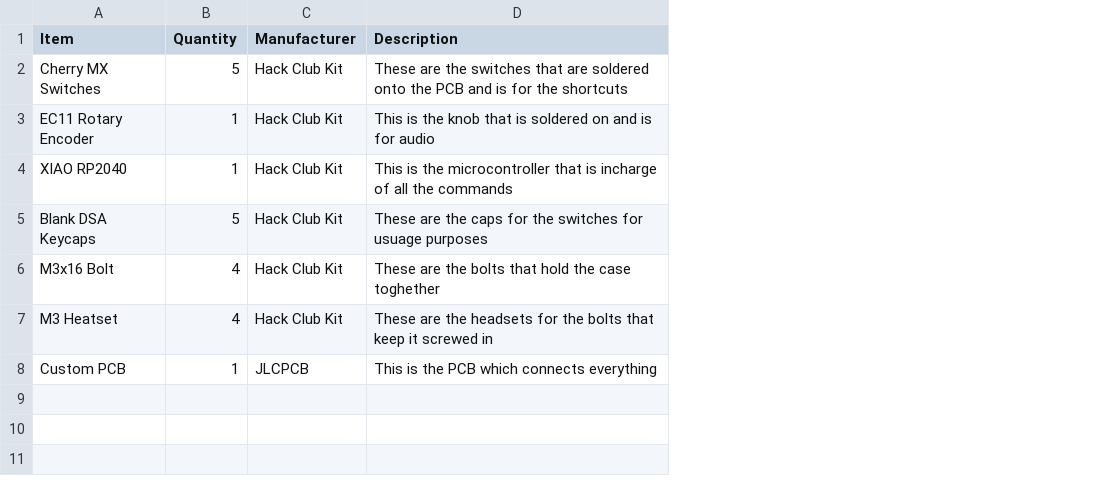
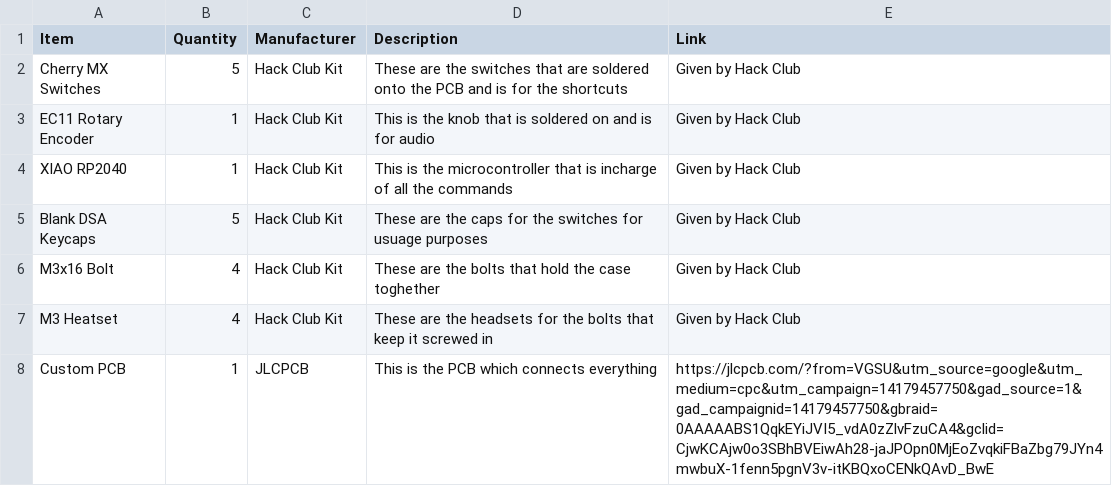
Before and after one commit to sahasrasoc-bit/Audio_hackpad_repo, a CSV file: BOM.csv, drawn as a sheet; the diff names each change by its address in the sheet, - before the commit and + after, or states it on an @@ line.

Commit message:
Update BOM.csv

```diff
--- a/BOM.csv
+++ b/BOM.csv
+column E (Link), rows 2-8: Given by Hack Club | Given by Hack Club | Given by Hack Club | Given by Hack Club | Given by Hack Club | Given by Hack Club | https://jlcpcb.com/?from=VGSU&utm_source=google&utm_medium=cpc&utm_campaign=14179457750&gad_source=1&gad_campaignid=14179457750&gbraid=0AAAAABS1QqkEYiJVI5_vdA0zZlvFzuCA4&gclid=CjwKCAjw0o3SBhBVEiwAh28-jaJPOpn0MjEoZvqkiFBaZbg79JYn4mwbuX-1fenn5pgnV3v-itKBQxoCENkQAvD_BwE
```
